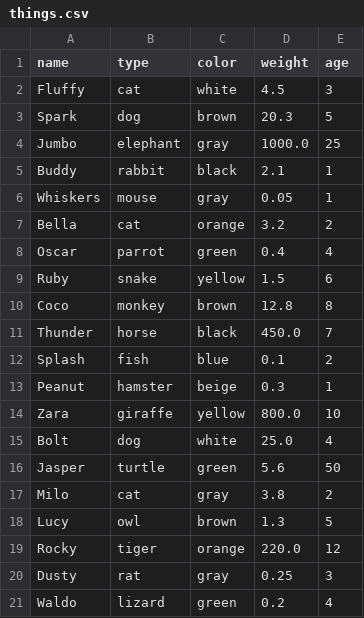
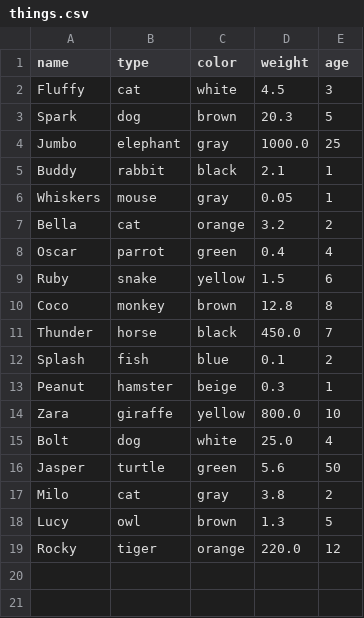
Before and after one commit to Aenay/python_pj, a CSV file: finalproject/Data/things.csv, drawn as a sheet.

```diff
--- a/finalproject/Data/things.csv
+++ b/finalproject/Data/things.csv
@@ -19,3 +19 @@ Lucy,owl,brown,1.3,5
 Rocky,tiger,orange,220.0,12
-Dusty,rat,gray,0.25,3
-Waldo,lizard,green,0.2,4
```
Also changed, not shown: 2 other files.
